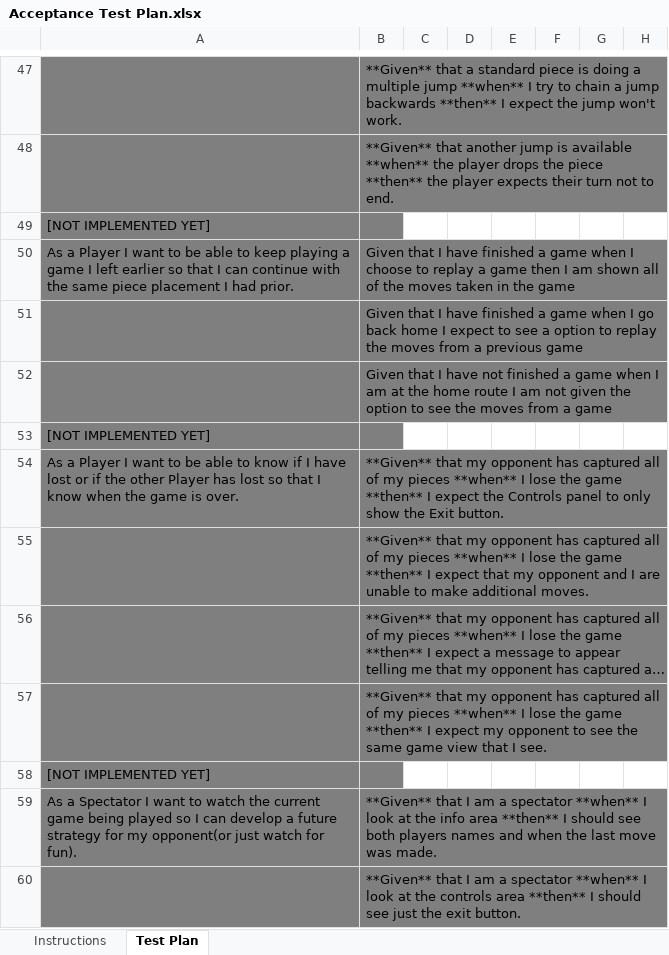
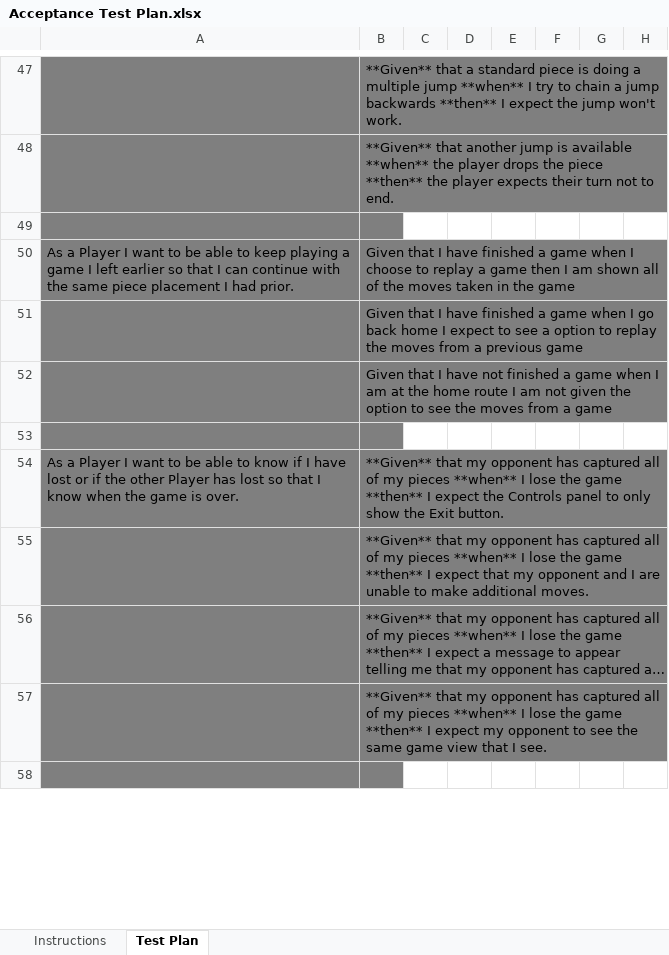
Before and after one commit to cmr6689/WebCheckers, an Excel workbook: etc/Acceptance Test Plan.xlsx, sheet Test Plan, drawn as a sheet; only a part is shown, gaps mark what is left out; long unchanged cells end in …; values as stored, in another font and other column widths than the file's, no borders; conditional formats not drawn; removed rows and columns are numbered as before the commit, all else as after; the diff covers the shown part only; the diff names each change by its address in the sheet, - before the commit and + after, or states it on an @@ line.

```diff
--- a/etc/Acceptance Test Plan.xlsx (sheet Test Plan)
+++ b/etc/Acceptance Test Plan.xlsx (sheet Test Plan)
-A49: [NOT IMPLEMENTED YET]
+A49: (empty)
-A53: [NOT IMPLEMENTED YET]
+A53: (empty)
-A58: [NOT IMPLEMENTED YET]
+A58: (empty)
-row 59: As a Spectator I want to watch the current game being played so I can develop a future strategy for my opponent(or just watch for fun). | **Given** that I am a spectator **when** I look at the info area **then** I should see both players names and when the last move was made.
-row 60:  | **Given** that I am a spectator **when** I look at the controls area **then** I should see just the exit button.
```
Also changed, not shown: 2 added rows, 3 removed rows and 8 edited cells elsewhere in this sheet, 3 other files.
